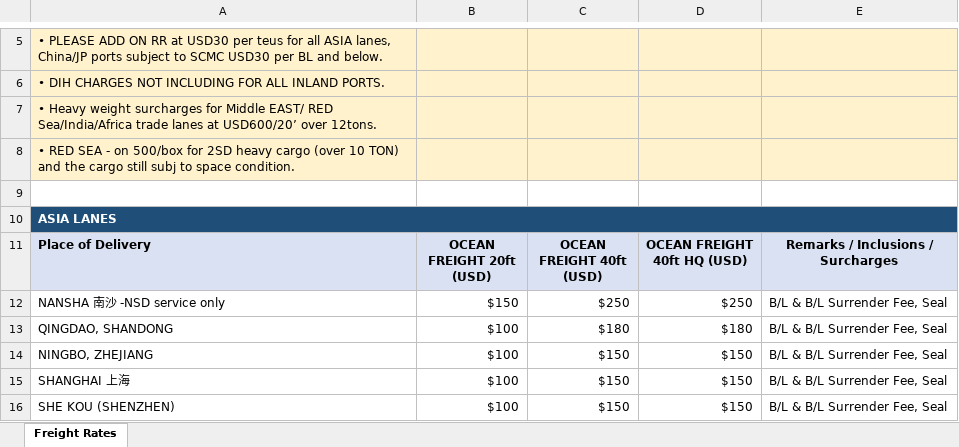
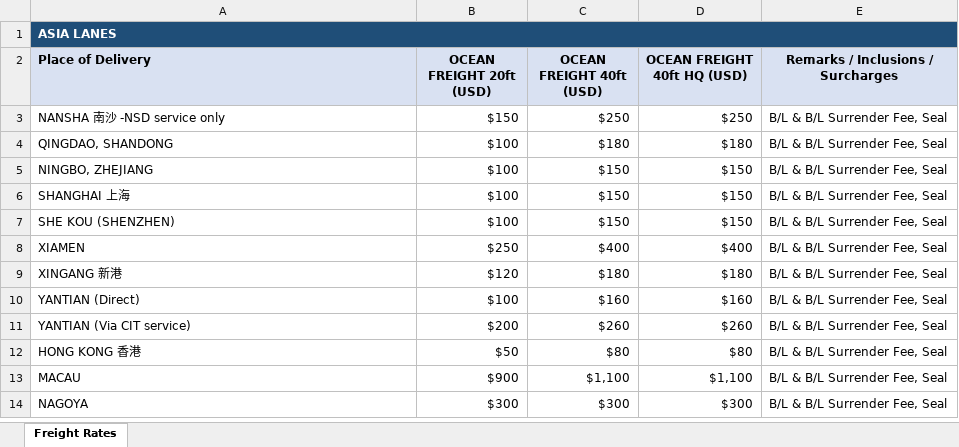
Before and after one commit to precisco38-debug/training, an Excel workbook: documents/freight_rates_summary.xlsx, sheet Freight Rates, drawn as a sheet; only a part is shown, gaps mark what is left out; the shorter side is filled out with more unchanged rows; values as stored, in another font and other column widths than the file's, no borders; the diff covers the shown part only; the diff names each change by its address in the sheet, - before the commit and + after, or states it on an @@ line.

Commit message:
Add files via upload

```diff
--- a/documents/freight_rates_summary.xlsx (sheet Freight Rates)
+++ b/documents/freight_rates_summary.xlsx (sheet Freight Rates)
-row 5: • PLEASE ADD ON RR at USD30 per teus for all ASIA lanes, China/JP ports subject to SCMC USD30 per BL and below.
-row 6: • DIH CHARGES NOT INCLUDING FOR ALL INLAND PORTS.
-row 7: • Heavy weight surcharges for Middle EAST/ RED Sea/India/Africa trade lanes at USD600/20’ over 12tons.
-row 8: • RED SEA - on 500/box for 2SD heavy cargo (over 10 TON) and the cargo still subj to space condition.
-row 9: (empty)
```
Also changed, not shown: 13 removed rows elsewhere in this sheet.
